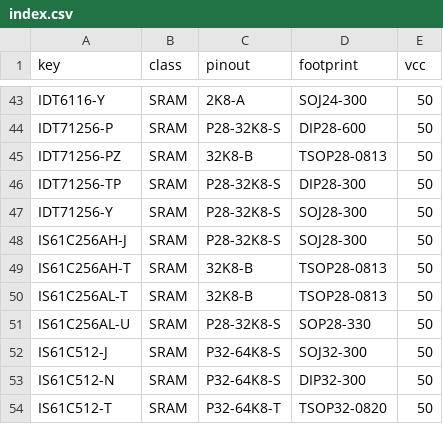
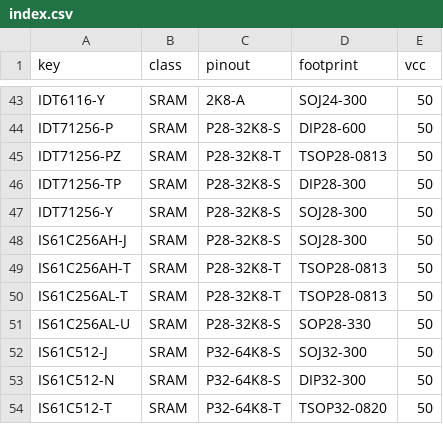
Before and after one commit to ikle/pdp11, a CSV file: db/pinout/SRAM/index.csv, drawn as a sheet; only a part is shown, gaps mark what is left out; the diff covers the shown part only.

Commit message:
db: rename 32K8-B SRAM pinout and document it

```diff
--- a/db/pinout/SRAM/index.csv
+++ b/db/pinout/SRAM/index.csv
@@ -44,3 +44,3 @@ IDT6116-Y,SRAM,2K8-A,SOJ24-300,50
 IDT71256-P,SRAM,P28-32K8-S,DIP28-600,50
-IDT71256-PZ,SRAM,32K8-B,TSOP28-0813,50
+IDT71256-PZ,SRAM,P28-32K8-T,TSOP28-0813,50
 IDT71256-TP,SRAM,P28-32K8-S,DIP28-300,50
@@ -48,4 +48,4 @@ IDT71256-Y,SRAM,P28-32K8-S,SOJ28-300,50
 IS61C256AH-J,SRAM,P28-32K8-S,SOJ28-300,50
-IS61C256AH-T,SRAM,32K8-B,TSOP28-0813,50
-IS61C256AL-T,SRAM,32K8-B,TSOP28-0813,50
+IS61C256AH-T,SRAM,P28-32K8-T,TSOP28-0813,50
+IS61C256AL-T,SRAM,P28-32K8-T,TSOP28-0813,50
 IS61C256AL-U,SRAM,P28-32K8-S,SOP28-330,50
```
Also changed, not shown: 11 edited cells elsewhere in this file, 1 other file.
